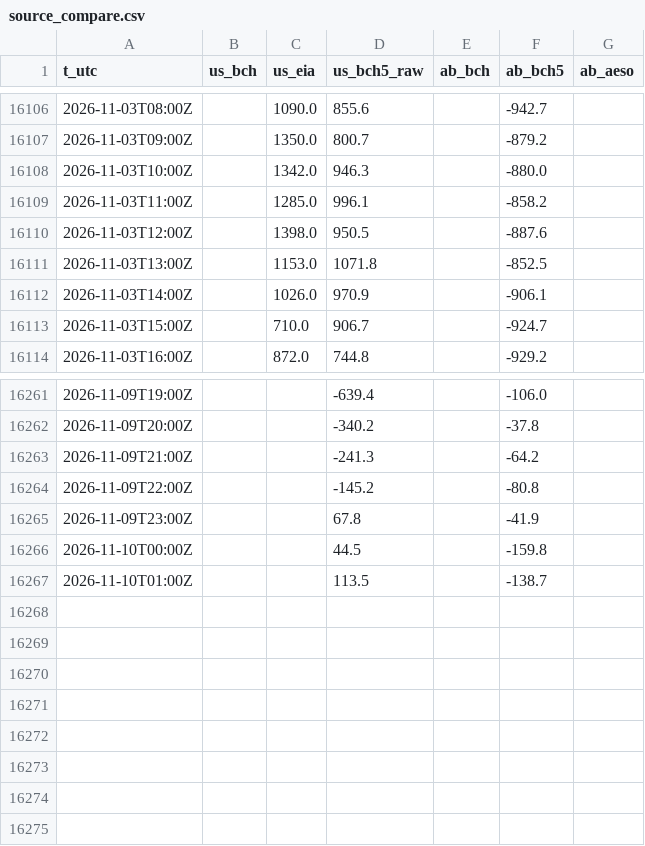
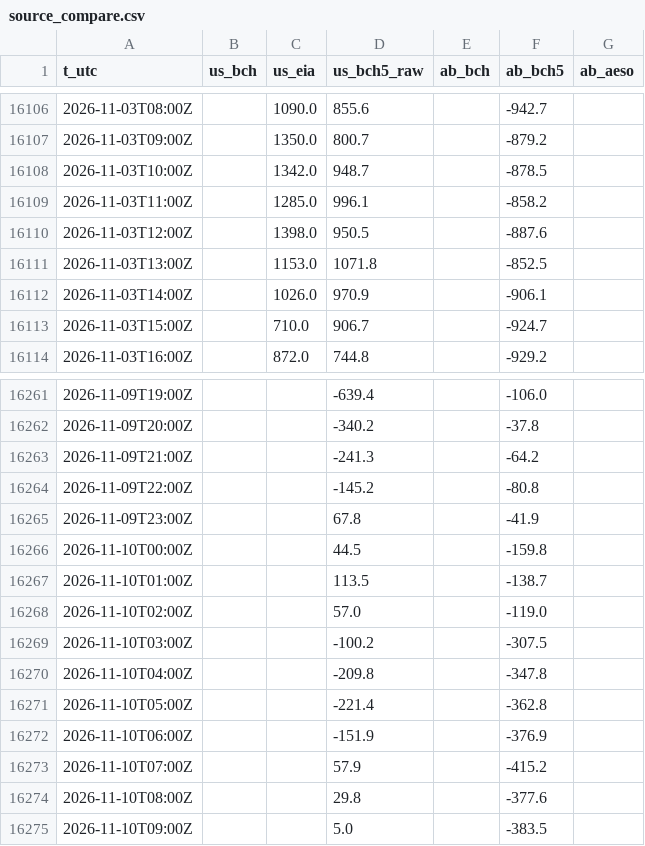
Before and after one commit to warrenboyle/bc-powerflow, a CSV file: docs/source_compare.csv, drawn as a sheet; only a part is shown, gaps mark what is left out.

```diff
--- a/docs/source_compare.csv
+++ b/docs/source_compare.csv
@@ -16107,3 +16107,3 @@ t_utc,us_bch,us_eia,us_bch5_raw,ab_bch,ab_bch5,ab_aeso
 2026-11-03T09:00Z,,1350.0,800.7,,-879.2,
-2026-11-03T10:00Z,,1342.0,946.3,,-880.0,
+2026-11-03T10:00Z,,1342.0,948.7,,-878.5,
 2026-11-03T11:00Z,,1285.0,996.1,,-858.2,
@@ -16267 +16267,9 @@ t_utc,us_bch,us_eia,us_bch5_raw,ab_bch,ab_bch5,ab_aeso
 2026-11-10T01:00Z,,,113.5,,-138.7,
+2026-11-10T02:00Z,,,57.0,,-119.0,
+2026-11-10T03:00Z,,,-100.2,,-307.5,
+2026-11-10T04:00Z,,,-209.8,,-347.8,
+2026-11-10T05:00Z,,,-221.4,,-362.8,
+2026-11-10T06:00Z,,,-151.9,,-376.9,
+2026-11-10T07:00Z,,,57.9,,-415.2,
+2026-11-10T08:00Z,,,29.8,,-377.6,
+2026-11-10T09:00Z,,,5.0,,-383.5,
```
Also changed, not shown: docs/hourly.csv, 2 other files.
